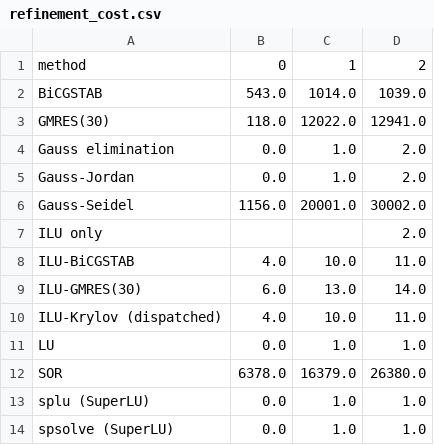
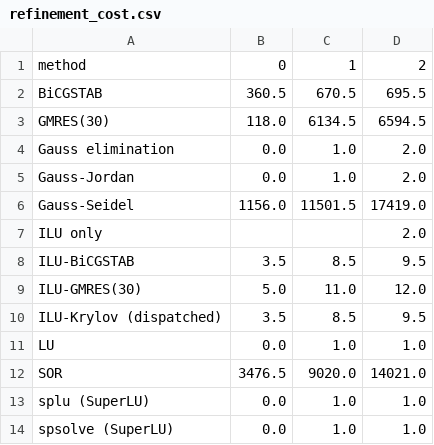
Before and after one commit to NOOBIJS/SolveBench, a CSV file: results/output/tables/refinement_cost.csv, drawn as a sheet.

```diff
--- a/results/output/tables/refinement_cost.csv
+++ b/results/output/tables/refinement_cost.csv
@@ -1,13 +1,13 @@
 method,0,1,2
-BiCGSTAB,543.0,1014.0,1039.0
-GMRES(30),118.0,12022.0,12941.0
+BiCGSTAB,360.5,670.5,695.5
+GMRES(30),118.0,6134.5,6594.5
 Gauss elimination,0.0,1.0,2.0
 Gauss-Jordan,0.0,1.0,2.0
-Gauss-Seidel,1156.0,20001.0,30002.0
+Gauss-Seidel,1156.0,11501.5,17419.0
 ILU only,,,2.0
-ILU-BiCGSTAB,4.0,10.0,11.0
-ILU-GMRES(30),6.0,13.0,14.0
-ILU-Krylov (dispatched),4.0,10.0,11.0
+ILU-BiCGSTAB,3.5,8.5,9.5
+ILU-GMRES(30),5.0,11.0,12.0
+ILU-Krylov (dispatched),3.5,8.5,9.5
 LU,0.0,1.0,1.0
-SOR,6378.0,16379.0,26380.0
+SOR,3476.5,9020.0,14021.0
 splu (SuperLU),0.0,1.0,1.0
```
Also changed, not shown: results/output/tables/benchmark_results.csv, results/output/tables/method_summary.csv, 14 other files.
